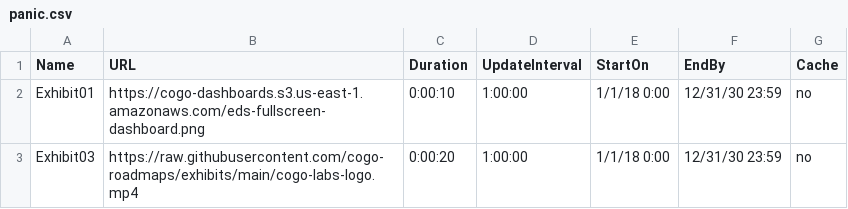
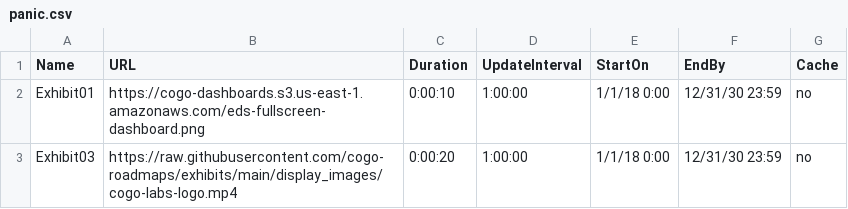
Before and after one commit to cogo-roadmaps/exhibits, a CSV file: CSV_settings/panic.csv, drawn as a sheet.

Commit message:
update image paths

```diff
--- a/CSV_settings/panic.csv
+++ b/CSV_settings/panic.csv
@@ -2,2 +2,2 @@ Name,URL,Duration,UpdateInterval,StartOn,EndBy,Cache
 Exhibit01,https://cogo-dashboards.s3.us-east-1.amazonaws.com/eds-fullscreen-dashboard.png,0:00:10,1:00:00,1/1/18 0:00,12/31/30 23:59,no
-Exhibit03,https://raw.githubusercontent.com/cogo-roadmaps/exhibits/main/cogo-labs-logo.mp4,0:00:20,1:00:00,1/1/18 0:00,12/31/30 23:59,no
+Exhibit03,https://raw.githubusercontent.com/cogo-roadmaps/exhibits/main/display_images/cogo-labs-logo.mp4,0:00:20,1:00:00,1/1/18 0:00,12/31/30 23:59,no
```
